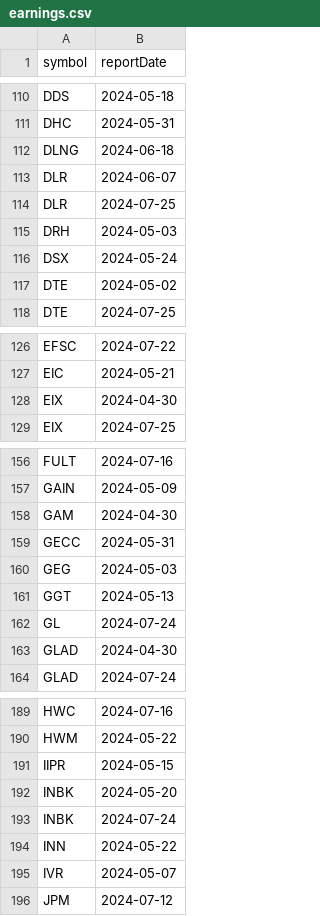
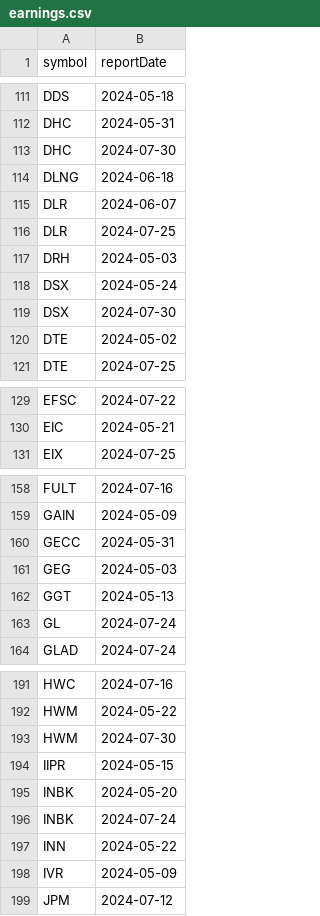
Before and after one commit to arraykov/Dashboard, a CSV file: src/files/earnings.csv, drawn as a sheet; only a part is shown, gaps mark what is left out; the diff covers the shown part only.

```diff
--- a/src/files/earnings.csv
+++ b/src/files/earnings.csv
@@ -111,2 +112,3 @@ DDS,2024-05-18
 DHC,2024-05-31
+DHC,2024-07-30
 DLNG,2024-06-18
@@ -116,2 +118,3 @@ DRH,2024-05-03
 DSX,2024-05-24
+DSX,2024-07-30
 DTE,2024-05-02
@@ -127,3 +130,2 @@ EFSC,2024-07-22
 EIC,2024-05-21
-EIX,2024-04-30
 EIX,2024-07-25
@@ -157,3 +159,2 @@ FULT,2024-07-16
 GAIN,2024-05-09
-GAM,2024-04-30
 GECC,2024-05-31
@@ -162,3 +163,2 @@ GGT,2024-05-13
 GL,2024-07-24
-GLAD,2024-04-30
 GLAD,2024-07-24
@@ -190,2 +192,3 @@ HWC,2024-07-16
 HWM,2024-05-22
+HWM,2024-07-30
 IIPR,2024-05-15
@@ -194,3 +197,3 @@ INBK,2024-07-24
 INN,2024-05-22
-IVR,2024-05-07
+IVR,2024-05-09
 JPM,2024-07-12
```
Also changed, not shown: 10 added rows, 5 removed rows and 7 edited cells elsewhere in this file, src/files/dividends_grouped_Next Month.csv, 2 other files.
